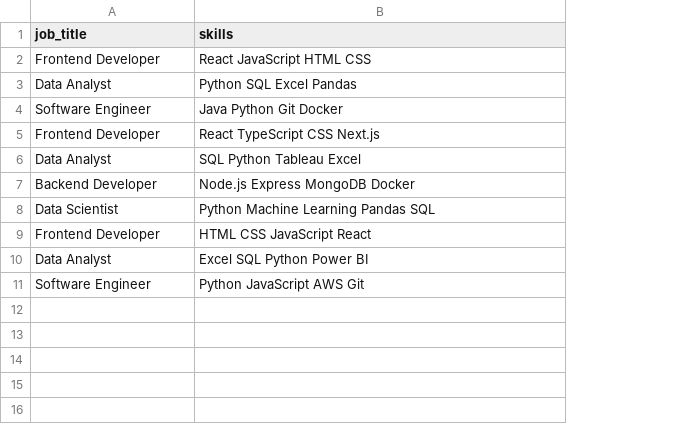
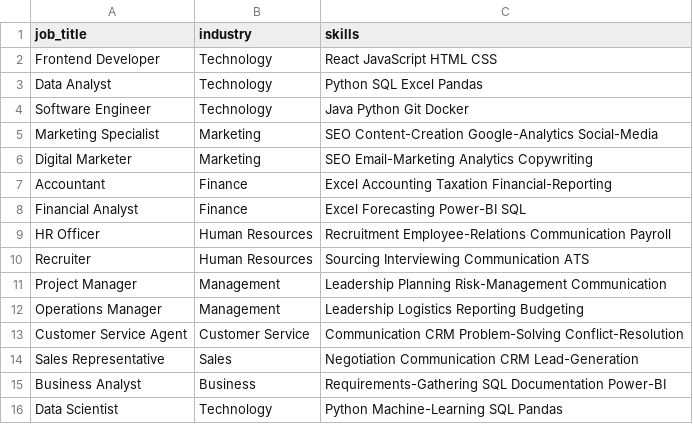
Before and after one commit to sean-techie/data-skill-tracker, a CSV file: data.csv, drawn as a sheet; removed rows and columns are numbered as before the commit, all else as after; the diff names each change by its address in the sheet, - before the commit and + after, or states it on an @@ line.

Commit message:
Build workforce skills analytics dashboard

```diff
--- a/data.csv
+++ b/data.csv
+column B (industry), rows 2-4: all Technology; row 16: Technology
-row 5: Frontend Developer | React TypeScript CSS Next.js
-row 6: Data Analyst | SQL Python Tableau Excel
-row 7: Backend Developer | Node.js Express MongoDB Docker
+row 5: Marketing Specialist | Marketing | SEO Content-Creation Google-Analytics Social-Media
+row 6: Digital Marketer | Marketing | SEO Email-Marketing Analytics Copywriting
+row 7: Accountant | Finance | Excel Accounting Taxation Financial-Reporting
+row 8: Financial Analyst | Finance | Excel Forecasting Power-BI SQL
+row 9: HR Officer | Human Resources | Recruitment Employee-Relations Communication Payroll
+row 10: Recruiter | Human Resources | Sourcing Interviewing Communication ATS
+row 11: Project Manager | Management | Leadership Planning Risk-Management Communication
+row 12: Operations Manager | Management | Leadership Logistics Reporting Budgeting
+row 13: Customer Service Agent | Customer Service | Communication CRM Problem-Solving Conflict-Resolution
+row 14: Sales Representative | Sales | Negotiation Communication CRM Lead-Generation
+row 15: Business Analyst | Business | Requirements-Gathering SQL Documentation Power-BI
-C16 (skills): Python Machine Learning Pandas SQL
+C16 (skills): Python Machine-Learning SQL Pandas
-row 9: Frontend Developer | HTML CSS JavaScript React
-row 10: Data Analyst | Excel SQL Python Power BI
-row 11: Software Engineer | Python JavaScript AWS Git
```
Also changed, not shown: 3 other files.
